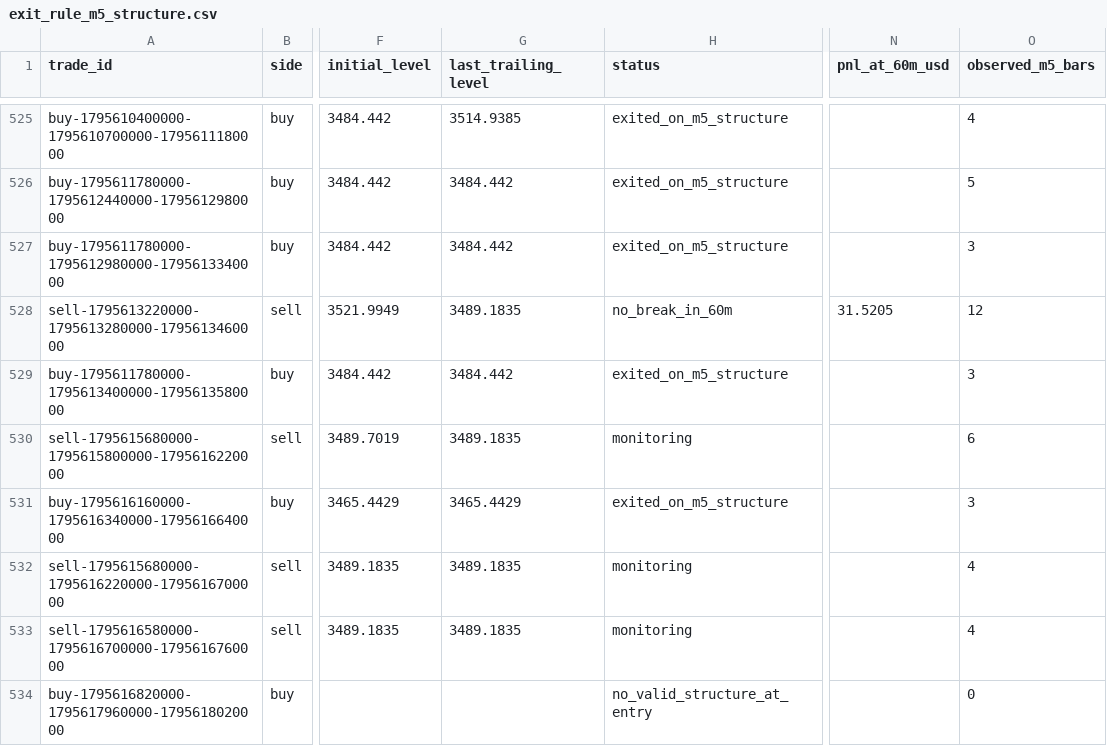
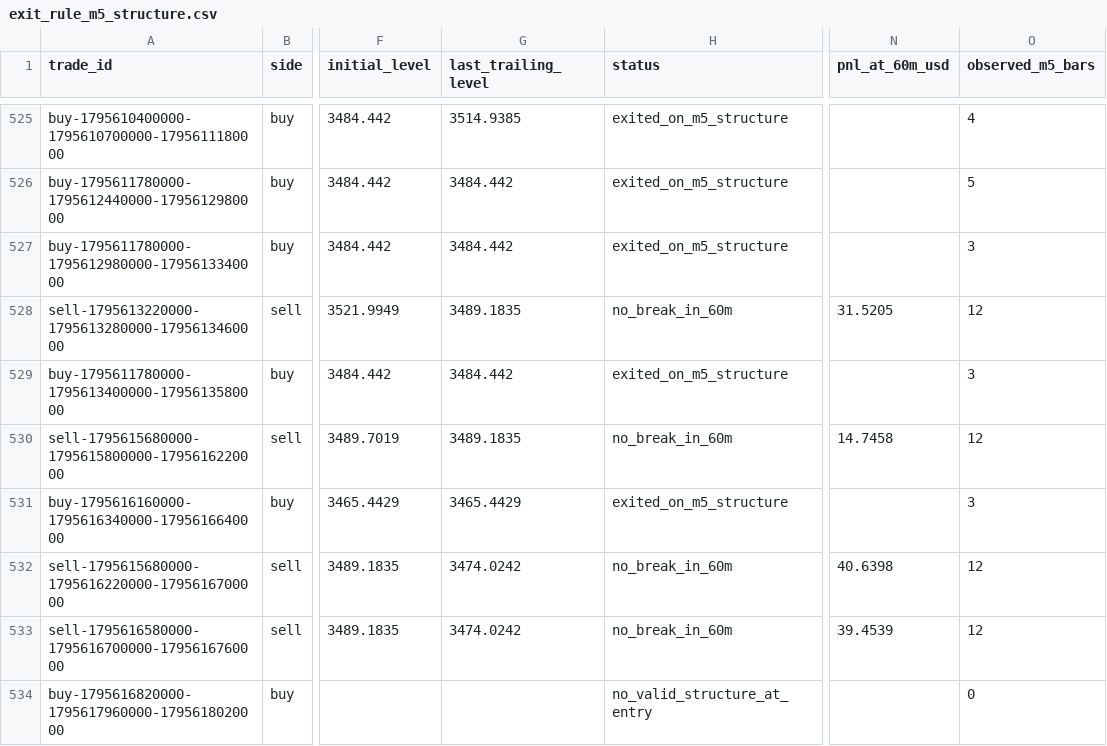
Before and after one commit to salehrbo1-cell/Alert-bot, a CSV file: research/sonic_paper/exit_rule_m5_structure.csv, drawn as a sheet; only a part is shown, gaps mark what is left out; the diff covers the shown part only; the diff names each change by its address in the sheet, - before the commit and + after, or states it on an @@ line.

```diff
--- a/research/sonic_paper/exit_rule_m5_structure.csv
+++ b/research/sonic_paper/exit_rule_m5_structure.csv
-H530 (status): monitoring
+H530 (status): no_break_in_60m
-N530 (pnl_at_60m_usd): (empty)
+N530 (pnl_at_60m_usd): 14.7458
-O530 (observed_m5_bars): 6
+O530 (observed_m5_bars): 12
-G532:G533 (last_trailing_level): 3489.1835
+G532:G533 (last_trailing_level): 3474.0242
-H532:H533 (status): monitoring
+H532:H533 (status): no_break_in_60m
-N532 (pnl_at_60m_usd): (empty)
+N532 (pnl_at_60m_usd): 40.6398
-O532:O533 (observed_m5_bars): 4
+O532:O533 (observed_m5_bars): 12
-N533 (pnl_at_60m_usd): (empty)
+N533 (pnl_at_60m_usd): 39.4539
```
Also changed, not shown: 4 added rows and 51 edited cells elsewhere in this file, research/sonic_paper/exit_rule_step_resistance.csv, research/sonic_paper/exit_rule_structure_break.csv, 4 other files.
